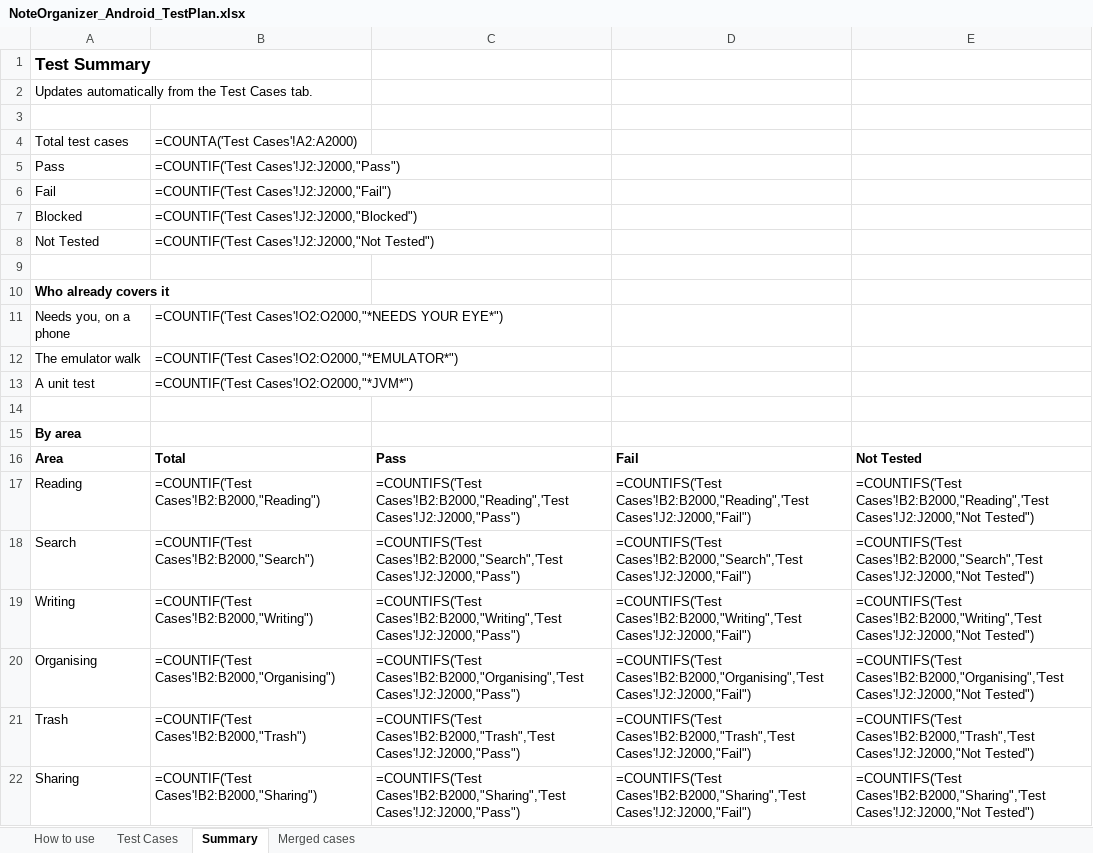
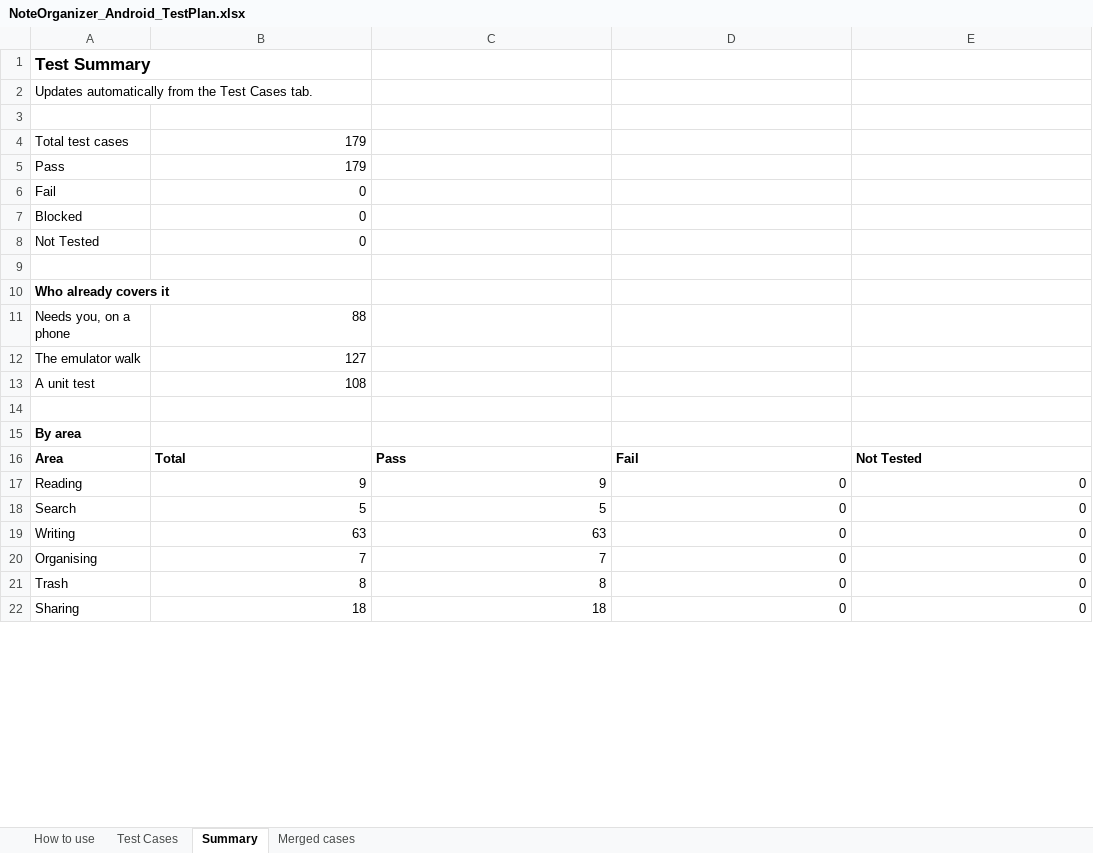
Before and after one commit to AlexandraMoldovan95/noteOrganizerForAndroid, an Excel workbook: qa/NoteOrganizer_Android_TestPlan.xlsx, sheet Summary, drawn as a sheet; only a part is shown; values as stored, in another font and other column widths than the file's, no borders; formulas without a stored value are shown as written; the diff covers the shown part only; the diff names each change by its address in the sheet, - before the commit and + after, or states it on an @@ line.

```diff
--- a/qa/NoteOrganizer_Android_TestPlan.xlsx (sheet Summary)
+++ b/qa/NoteOrganizer_Android_TestPlan.xlsx (sheet Summary)
-B4: =COUNTA('Test Cases'!A2:A2000)
+B4: 179
-B5: =COUNTIF('Test Cases'!J2:J2000,"Pass")
+B5: 179
-B6: =COUNTIF('Test Cases'!J2:J2000,"Fail")
+B6: 0
-B7: =COUNTIF('Test Cases'!J2:J2000,"Blocked")
+B7: 0
-B8: =COUNTIF('Test Cases'!J2:J2000,"Not Tested")
+B8: 0
-B11: =COUNTIF('Test Cases'!O2:O2000,"*NEEDS YOUR EYE*")
+B11: 88
-B12: =COUNTIF('Test Cases'!O2:O2000,"*EMULATOR*")
+B12: 127
-B13: =COUNTIF('Test Cases'!O2:O2000,"*JVM*")
+B13: 108
-B17: =COUNTIF('Test Cases'!B2:B2000,"Reading")
+B17: 9
-C17: =COUNTIFS('Test Cases'!B2:B2000,"Reading",'Test Cases'!J2:J2000,"Pass")
+C17: 9
-D17: =COUNTIFS('Test Cases'!B2:B2000,"Reading",'Test Cases'!J2:J2000,"Fail")
+D17: 0
-E17: =COUNTIFS('Test Cases'!B2:B2000,"Reading",'Test Cases'!J2:J2000,"Not Tested")
+E17: 0
-B18: =COUNTIF('Test Cases'!B2:B2000,"Search")
+B18: 5
-C18: =COUNTIFS('Test Cases'!B2:B2000,"Search",'Test Cases'!J2:J2000,"Pass")
+C18: 5
-D18: =COUNTIFS('Test Cases'!B2:B2000,"Search",'Test Cases'!J2:J2000,"Fail")
+D18: 0
-E18: =COUNTIFS('Test Cases'!B2:B2000,"Search",'Test Cases'!J2:J2000,"Not Tested")
+E18: 0
-B19: =COUNTIF('Test Cases'!B2:B2000,"Writing")
+B19: 63
-C19: =COUNTIFS('Test Cases'!B2:B2000,"Writing",'Test Cases'!J2:J2000,"Pass")
+C19: 63
-D19: =COUNTIFS('Test Cases'!B2:B2000,"Writing",'Test Cases'!J2:J2000,"Fail")
+D19: 0
-E19: =COUNTIFS('Test Cases'!B2:B2000,"Writing",'Test Cases'!J2:J2000,"Not Tested")
+E19: 0
-B20: =COUNTIF('Test Cases'!B2:B2000,"Organising")
+B20: 7
-C20: =COUNTIFS('Test Cases'!B2:B2000,"Organising",'Test Cases'!J2:J2000,"Pass")
+C20: 7
-D20: =COUNTIFS('Test Cases'!B2:B2000,"Organising",'Test Cases'!J2:J2000,"Fail")
+D20: 0
-E20: =COUNTIFS('Test Cases'!B2:B2000,"Organising",'Test Cases'!J2:J2000,"Not Tested")
+E20: 0
-B21: =COUNTIF('Test Cases'!B2:B2000,"Trash")
+B21: 8
-C21: =COUNTIFS('Test Cases'!B2:B2000,"Trash",'Test Cases'!J2:J2000,"Pass")
+C21: 8
-D21: =COUNTIFS('Test Cases'!B2:B2000,"Trash",'Test Cases'!J2:J2000,"Fail")
+D21: 0
-E21: =COUNTIFS('Test Cases'!B2:B2000,"Trash",'Test Cases'!J2:J2000,"Not Tested")
+E21: 0
-B22: =COUNTIF('Test Cases'!B2:B2000,"Sharing")
+B22: 18
-C22: =COUNTIFS('Test Cases'!B2:B2000,"Sharing",'Test Cases'!J2:J2000,"Pass")
+C22: 18
-D22: =COUNTIFS('Test Cases'!B2:B2000,"Sharing",'Test Cases'!J2:J2000,"Fail")
+D22: 0
-E22: =COUNTIFS('Test Cases'!B2:B2000,"Sharing",'Test Cases'!J2:J2000,"Not Tested")
+E22: 0
```
Also changed, not shown: 40 edited cells elsewhere in this sheet, sheet Test Cases.
